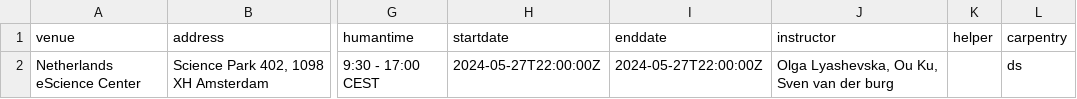
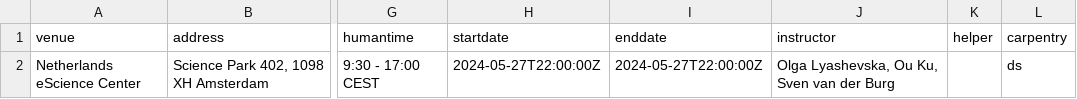
Before and after one commit to esciencecenter-digital-skills/2024-05-28-ds-git, a CSV file: _data/data.csv, drawn as a sheet; only a part is shown, gaps mark what is left out; the diff names each change by its address in the sheet, - before the commit and + after, or states it on an @@ line.

Commit message:
Burg with a capital B

```diff
--- a/_data/data.csv
+++ b/_data/data.csv
-J2 (instructor): Olga Lyashevska, Ou Ku, Sven van der burg
+J2 (instructor): Olga Lyashevska, Ou Ku, Sven van der Burg
```
